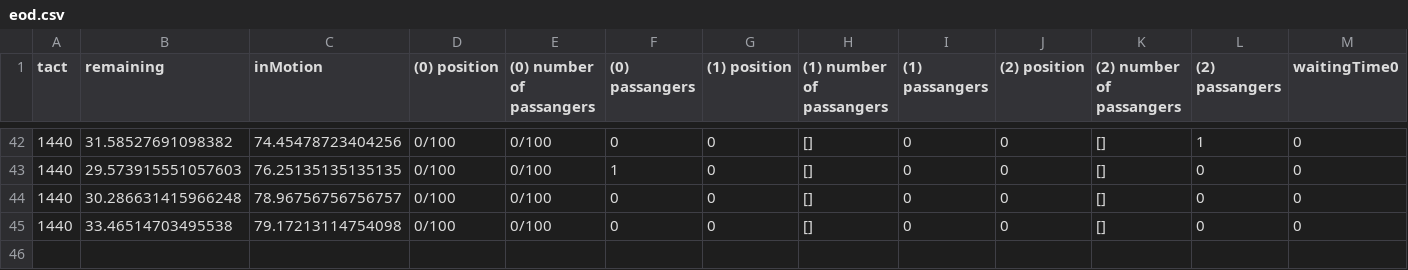
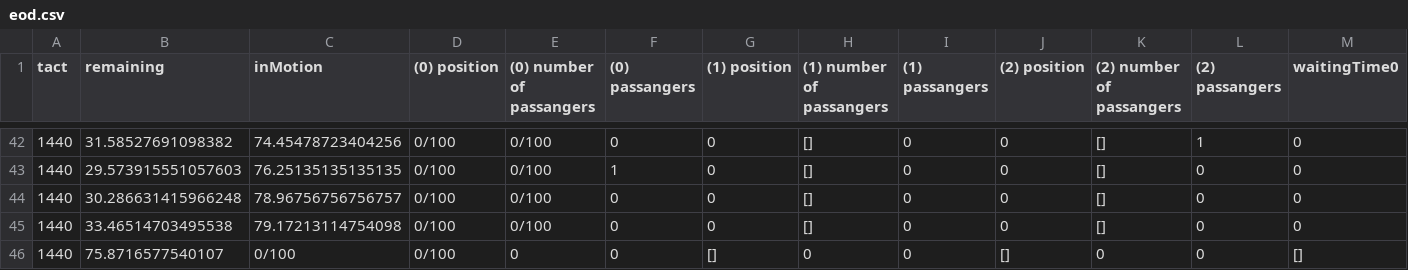
Before and after one commit to Tohrwarneth/Simulation-and-Reinforcement-Learning, a CSV file: src/logs/eod.csv, drawn as a sheet; only a part is shown, gaps mark what is left out; rows hold the shown columns only; the diff names each change by its address in the sheet, - before the commit and + after, or states it on an @@ line.

```diff
--- a/src/logs/eod.csv
+++ b/src/logs/eod.csv
+row 46: 1440 | 75.8716577540107 | 0/100 | 0/100 | 0 | 0 | [] | 0 | 0 | [] | 0 | 0 | []
```
Also changed, not shown: 30 other files.
